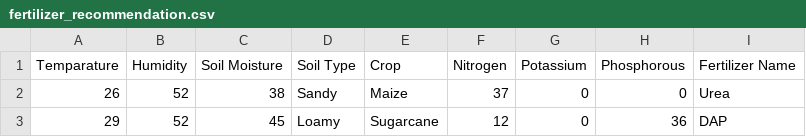
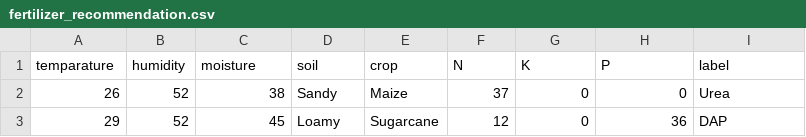
Before and after one commit to sahil-wadhai/Agri, a CSV file: agri-backend/notebooks/datasets/fertilizer_recommendation.csv, drawn as a sheet; only a part is shown.

```diff
--- a/agri-backend/notebooks/datasets/fertilizer_recommendation.csv
+++ b/agri-backend/notebooks/datasets/fertilizer_recommendation.csv
@@ -1,2 +1,2 @@
-Temparature,Humidity,Soil Moisture,Soil Type,Crop,Nitrogen,Potassium,Phosphorous,Fertilizer Name
+temparature,humidity,moisture,soil,crop,N,K,P,label
 26,52,38,Sandy,Maize,37,0,0,Urea
```
Also changed, not shown: 5 other files.
